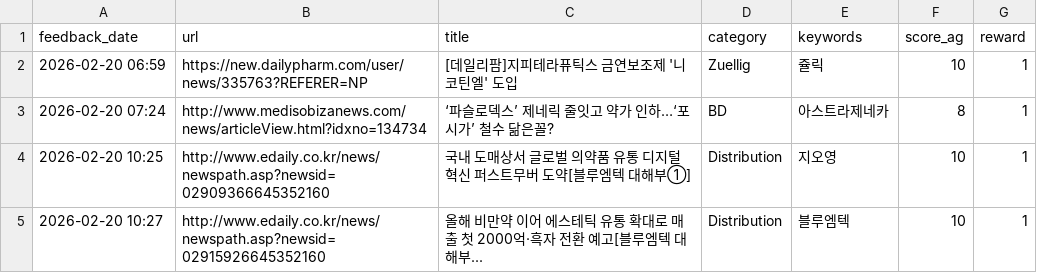
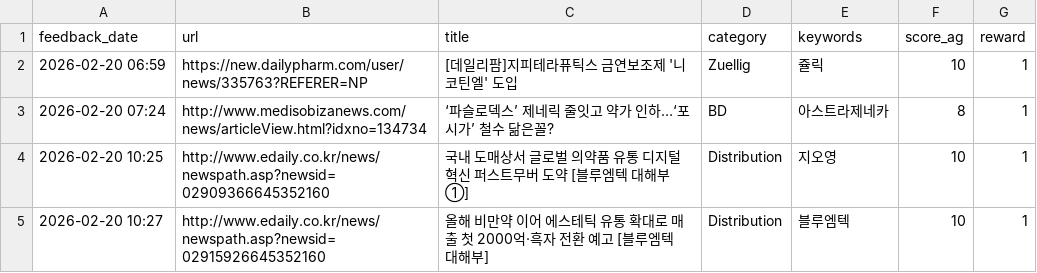
Before and after one commit to Lilyleeyaa/zp-market-monitoring-v3-share, a CSV file: data/labels/feedback_log.csv, drawn as a sheet; the diff names each change by its address in the sheet, - before the commit and + after, or states it on an @@ line.

Commit message:
data: sanitize feedback log CSV formatting to fix table preview

```diff
--- a/data/labels/feedback_log.csv
+++ b/data/labels/feedback_log.csv
-C4 (title): …버 도약[블루엠…
+C4 (title): …버 도약 [블루엠…
-C5 (title): …환 예고[블루엠텍 대해부...
+C5 (title): …환 예고 [블루엠텍 대해부]
```
